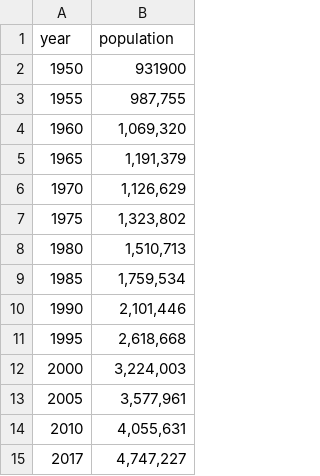
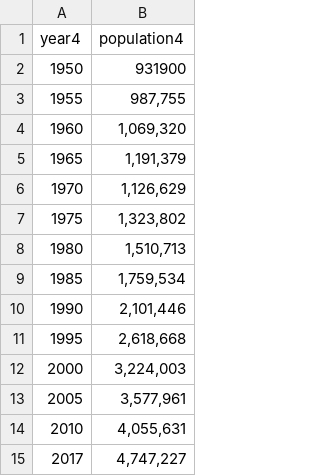
Before and after one commit to gabrielhrng/DECO3100_A2, a CSV file: a2/csv/palestinepop.csv, drawn as a sheet.

Commit message:
Update palestinepop.csv

```diff
--- a/a2/csv/palestinepop.csv
+++ b/a2/csv/palestinepop.csv
@@ -1,2 +1,2 @@
-year,population
+year4,population4
 1950,931900
```
